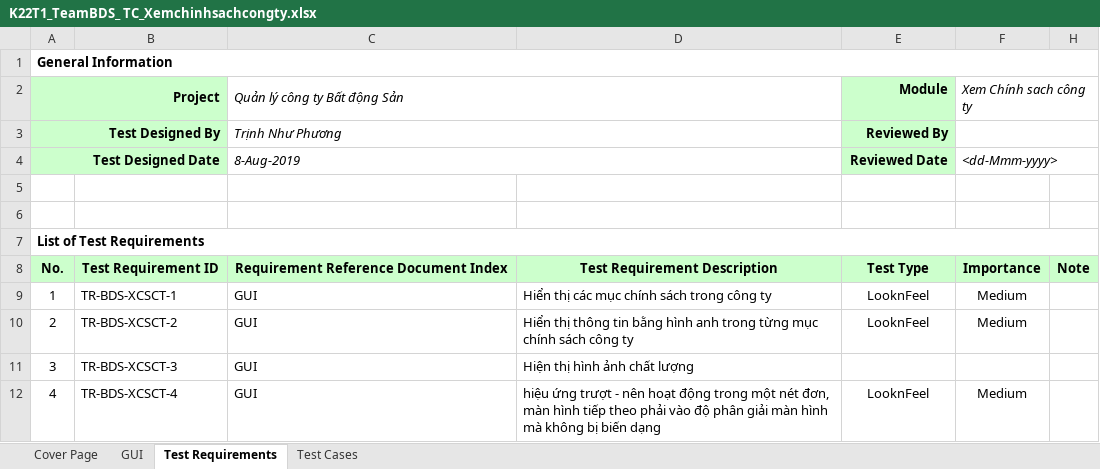
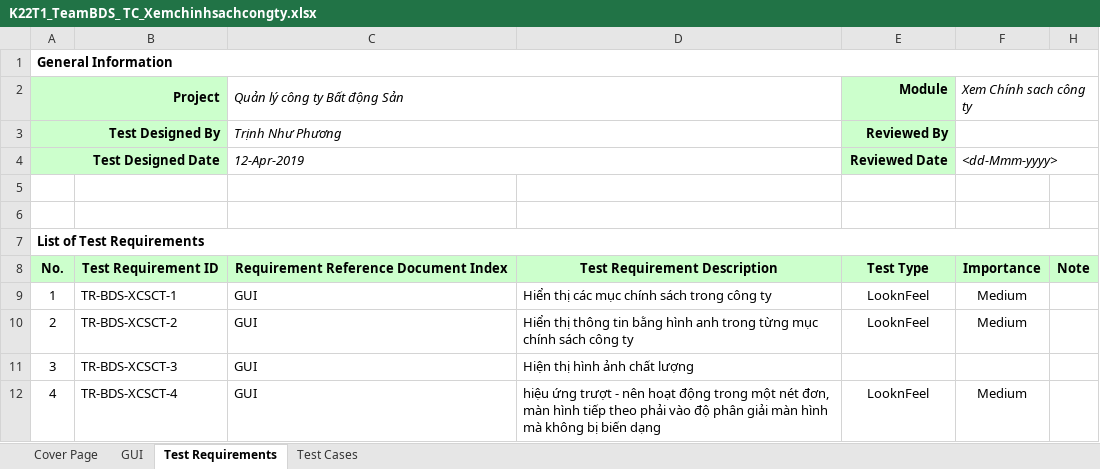
Before and after one commit to DamianHuynh/Capstone-Project, an Excel workbook: Improgress/2. Artifact and Deliverable/Test case/K22T1_TeamBDS_ TC_Xemchinhsachcongty.xlsx, sheet Test Requirements, drawn as a sheet; values as stored, in another font and other column widths than the file's, no borders; the diff names each change by its address in the sheet, - before the commit and + after, or states it on an @@ line.

Commit message:
test case

```diff
--- a/Improgress/2. Artifact and Deliverable/Test case/K22T1_TeamBDS_ TC_Xemchinhsachcongty.xlsx (sheet Test Requirements)
+++ b/Improgress/2. Artifact and Deliverable/Test case/K22T1_TeamBDS_ TC_Xemchinhsachcongty.xlsx (sheet Test Requirements)
-C4 (Quản lý công ty Bất động Sản): 8-Aug-2019
+C4 (Quản lý công ty Bất động Sản): 12-Apr-2019
```
Also changed, not shown: Improgress/2. Artifact and Deliverable/Test case/K22T1_TeamBDS_ TC_XemDSnhânsự.xlsx, 2 other files.
